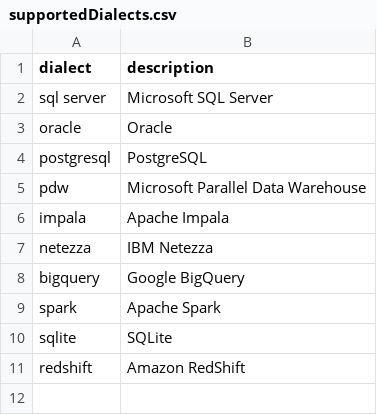
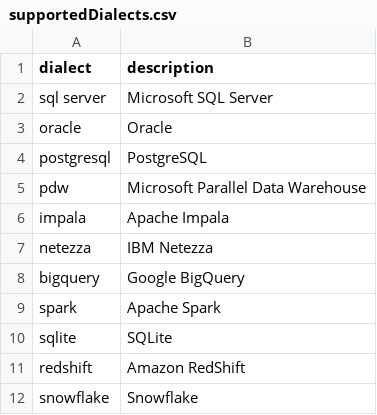
Before and after one commit to odysseusinc/SqlRender, a CSV file: inst/csv/supportedDialects.csv, drawn as a sheet.

```diff
--- a/inst/csv/supportedDialects.csv
+++ b/inst/csv/supportedDialects.csv
@@ -11 +11,2 @@ sqlite,SQLite
 redshift,Amazon RedShift
+snowflake,Snowflake
```
Also changed, not shown: inst/csv/replacementPatterns.csv, 26 other files.
